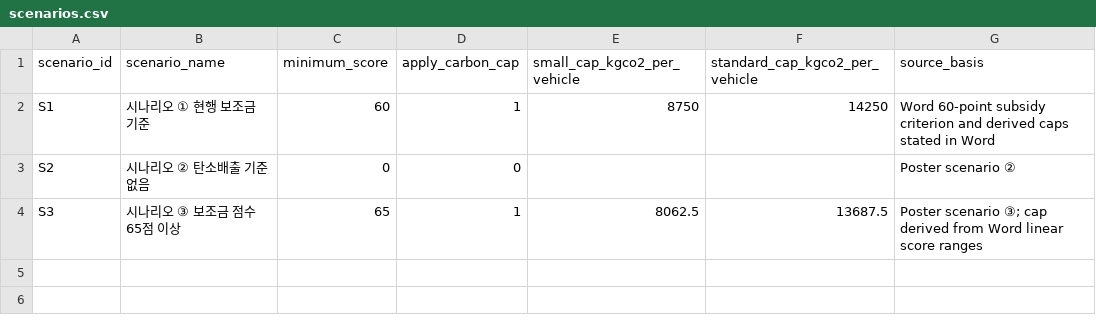
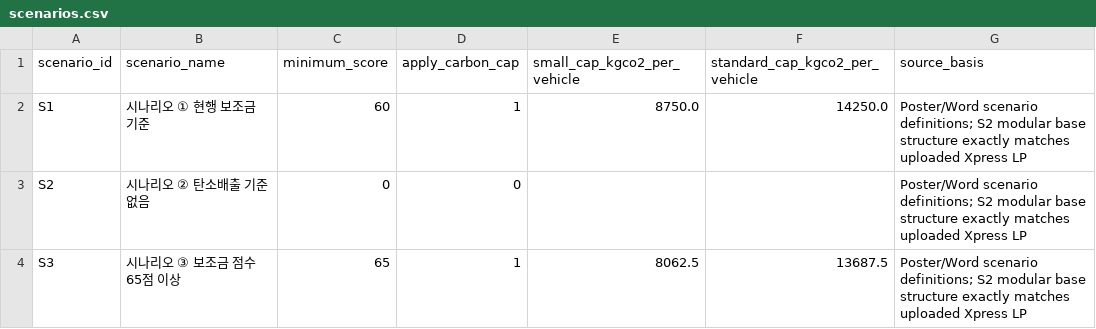
Before and after one commit to yoonhyeongbae/carbon-demo, a CSV file: carbon_demo/data/scenarios.csv, drawn as a sheet.

Commit message:
Update scenarios1.csv

```diff
--- a/carbon_demo/data/scenarios.csv
+++ b/carbon_demo/data/scenarios.csv
@@ -1,4 +1,4 @@
 scenario_id,scenario_name,minimum_score,apply_carbon_cap,small_cap_kgco2_per_vehicle,standard_cap_kgco2_per_vehicle,source_basis
-S1,시나리오 ① 현행 보조금 기준,60,1,8750,14250,Word 60-point subsidy criterion and derived caps stated in Word
-S2,시나리오 ② 탄소배출 기준 없음,0,0,,,Poster scenario ②
-S3,시나리오 ③ 보조금 점수 65점 이상,65,1,8062.5,13687.5,Poster scenario ③; cap derived from Word linear score ranges
+S1,시나리오 ① 현행 보조금 기준,60,1,8750.0,14250.0,Poster/Word scenario definitions; S2 modular base structure exactly matches uploaded Xpress LP
+S2,시나리오 ② 탄소배출 기준 없음,0,0,,,Poster/Word scenario definitions; S2 modular base structure exactly matches uploaded Xpress LP
+S3,시나리오 ③ 보조금 점수 65점 이상,65,1,8062.5,13687.5,Poster/Word scenario definitions; S2 modular base structure exactly matches uploaded Xpress LP
```
